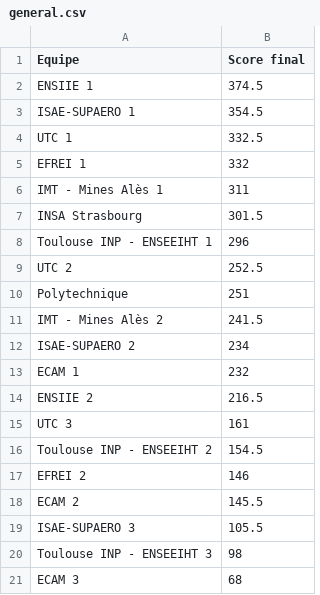
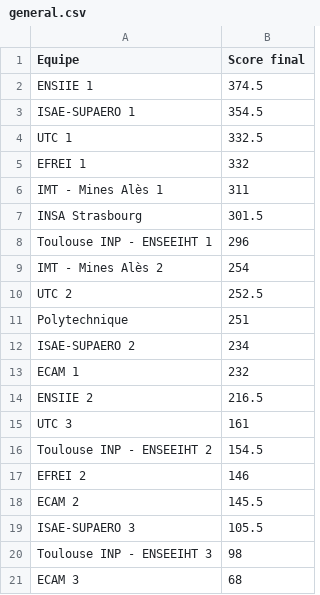
Before and after one commit to life-echecs/life-echecs.github.io, a CSV file: _data/tournaments/2026/general.csv, drawn as a sheet.

```diff
--- a/_data/tournaments/2026/general.csv
+++ b/_data/tournaments/2026/general.csv
@@ -8,5 +8,5 @@ INSA Strasbourg,301.5
 Toulouse INP - ENSEEIHT 1,296
+IMT - Mines Alès 2,254
 UTC 2,252.5
 Polytechnique,251
-IMT - Mines Alès 2,241.5
 ISAE-SUPAERO 2,234
```
Also changed, not shown: _data/tournaments/2026/resultats_q3.csv.
